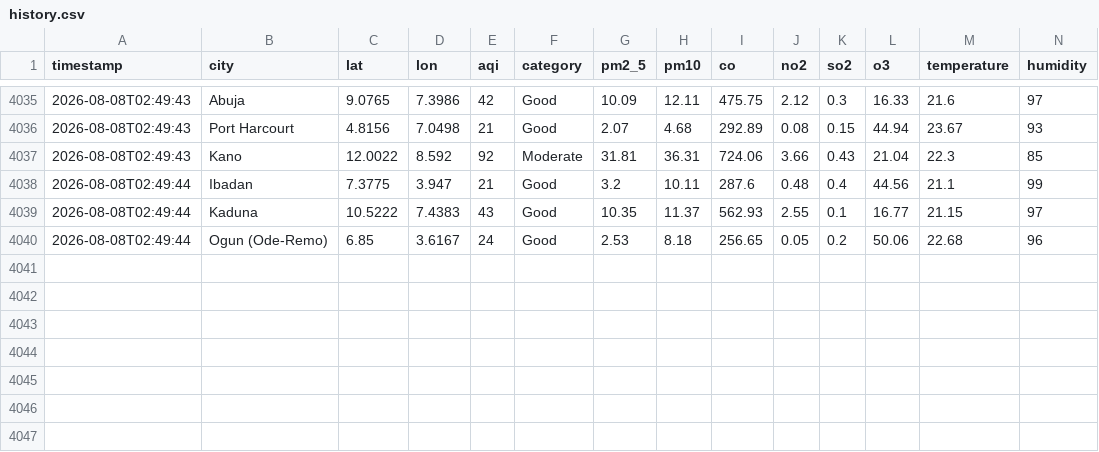
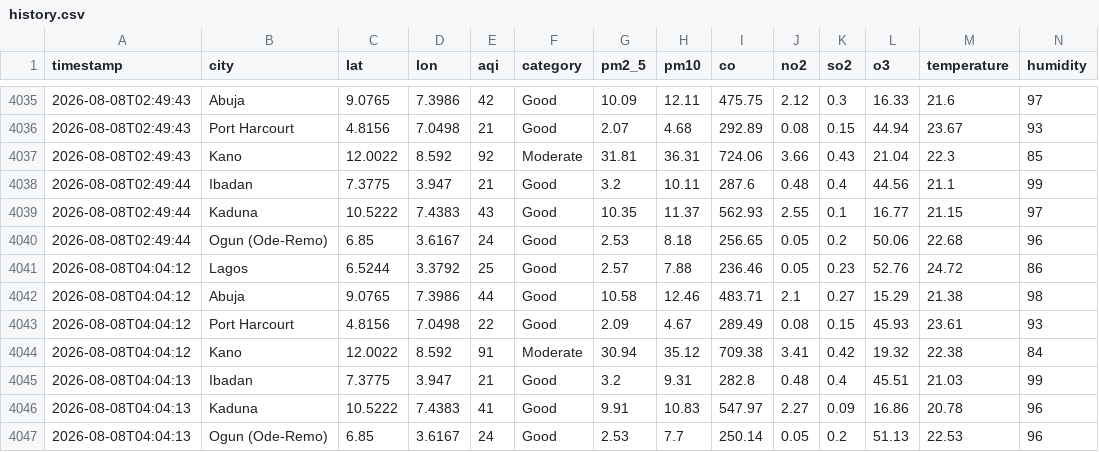
Before and after one commit to extremesam/Air-Quality-Dashboard, a CSV file: data/history.csv, drawn as a sheet; only a part is shown, gaps mark what is left out; rows hold the shown columns only; the diff names each change by its address in the sheet, - before the commit and + after, or states it on an @@ line.

Commit message:
Hourly data update

```diff
--- a/data/history.csv
+++ b/data/history.csv
+row 4041: 2026-08-08T04:04:12 | Lagos | 6.5244 | 3.3792 | 25 | Good | 2.57 | 7.88 | 236.46 | 0.05 | 0.23 | 52.76 | 24.72 | 86
+row 4042: 2026-08-08T04:04:12 | Abuja | 9.0765 | 7.3986 | 44 | Good | 10.58 | 12.46 | 483.71 | 2.1 | 0.27 | 15.29 | 21.38 | 98
+row 4043: 2026-08-08T04:04:12 | Port Harcourt | 4.8156 | 7.0498 | 22 | Good | 2.09 | 4.67 | 289.49 | 0.08 | 0.15 | 45.93 | 23.61 | 93
+row 4044: 2026-08-08T04:04:12 | Kano | 12.0022 | 8.592 | 91 | Moderate | 30.94 | 35.12 | 709.38 | 3.41 | 0.42 | 19.32 | 22.38 | 84
+row 4045: 2026-08-08T04:04:13 | Ibadan | 7.3775 | 3.947 | 21 | Good | 3.2 | 9.31 | 282.8 | 0.48 | 0.4 | 45.51 | 21.03 | 99
+row 4046: 2026-08-08T04:04:13 | Kaduna | 10.5222 | 7.4383 | 41 | Good | 9.91 | 10.83 | 547.97 | 2.27 | 0.09 | 16.86 | 20.78 | 96
+row 4047: 2026-08-08T04:04:13 | Ogun (Ode-Remo) | 6.85 | 3.6167 | 24 | Good | 2.53 | 7.7 | 250.14 | 0.05 | 0.2 | 51.13 | 22.53 | 96
```
Also changed, not shown: data/air_quality.csv, 2 other files.
